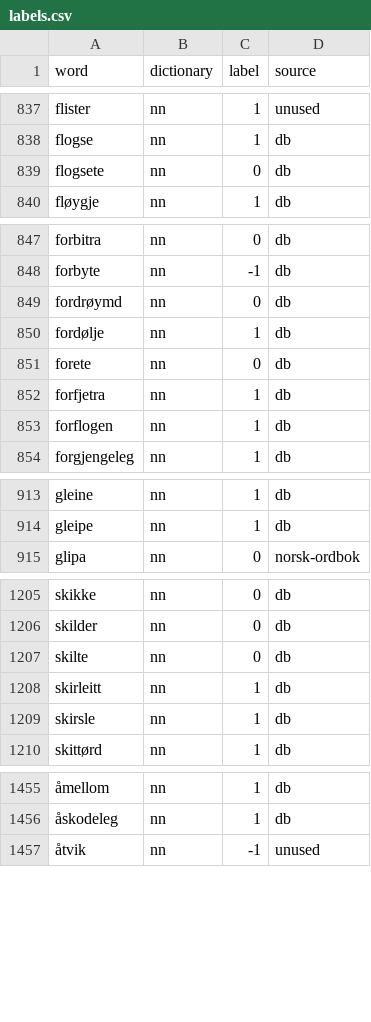
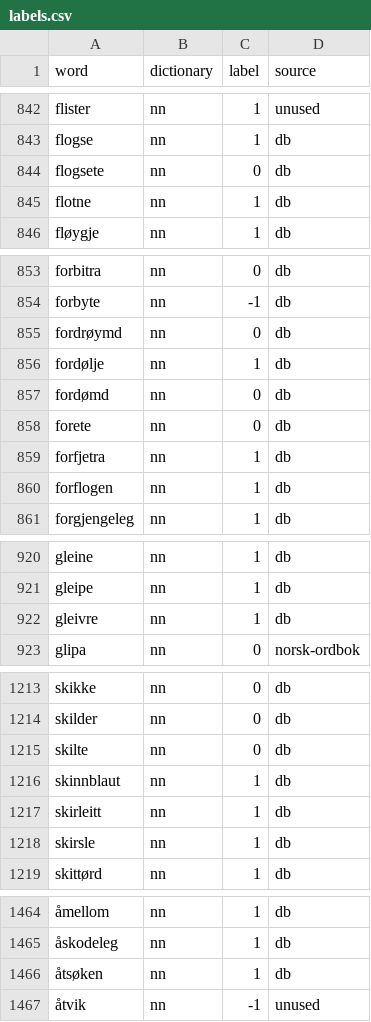
Before and after one commit to hallvardnmbu/ord, a CSV file: dictionary/curation/labels.csv, drawn as a sheet; only a part is shown, gaps mark what is left out; the diff covers the shown part only; the diff names each change by its address in the sheet, - before the commit and + after, or states it on an @@ line.

```diff
--- a/dictionary/curation/labels.csv
+++ b/dictionary/curation/labels.csv
+row 845: flotne | nn | 1 | db
+row 857: fordømd | nn | 0 | db
+row 922: gleivre | nn | 1 | db
+row 1216: skinnblaut | nn | 1 | db
+row 1466: åtsøken | nn | 1 | db
```
Also changed, not shown: 5 added rows elsewhere in this file, 1 other file.
